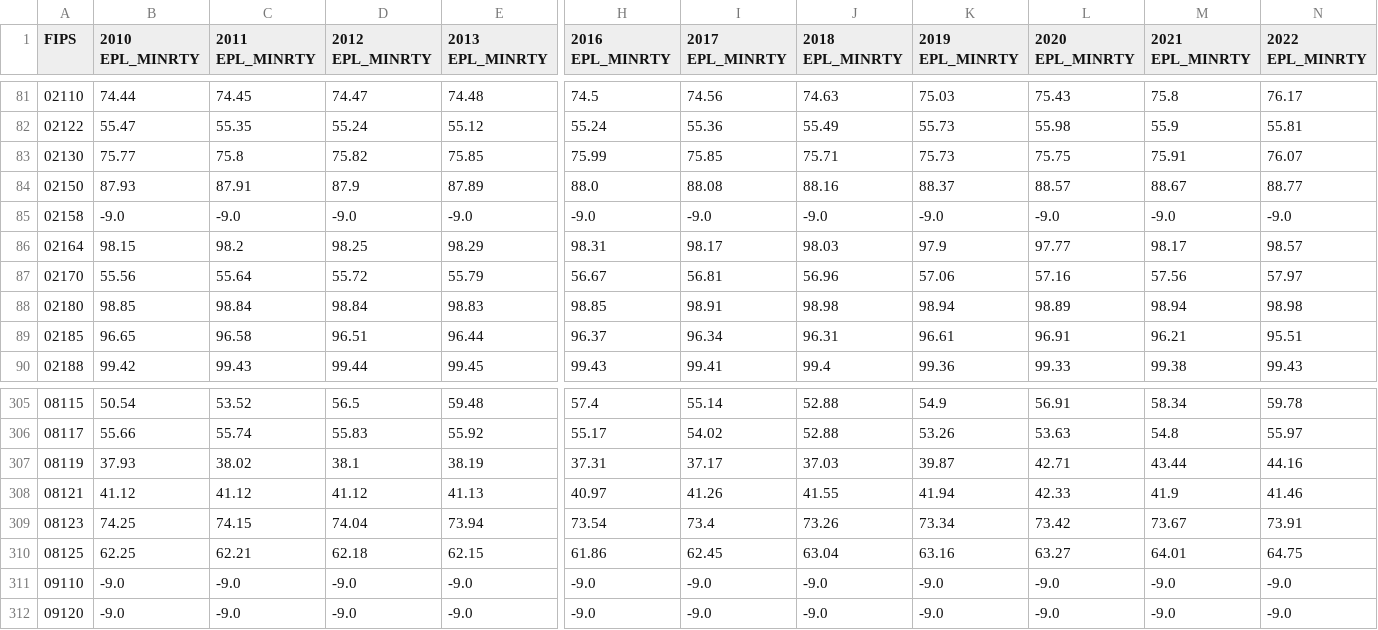
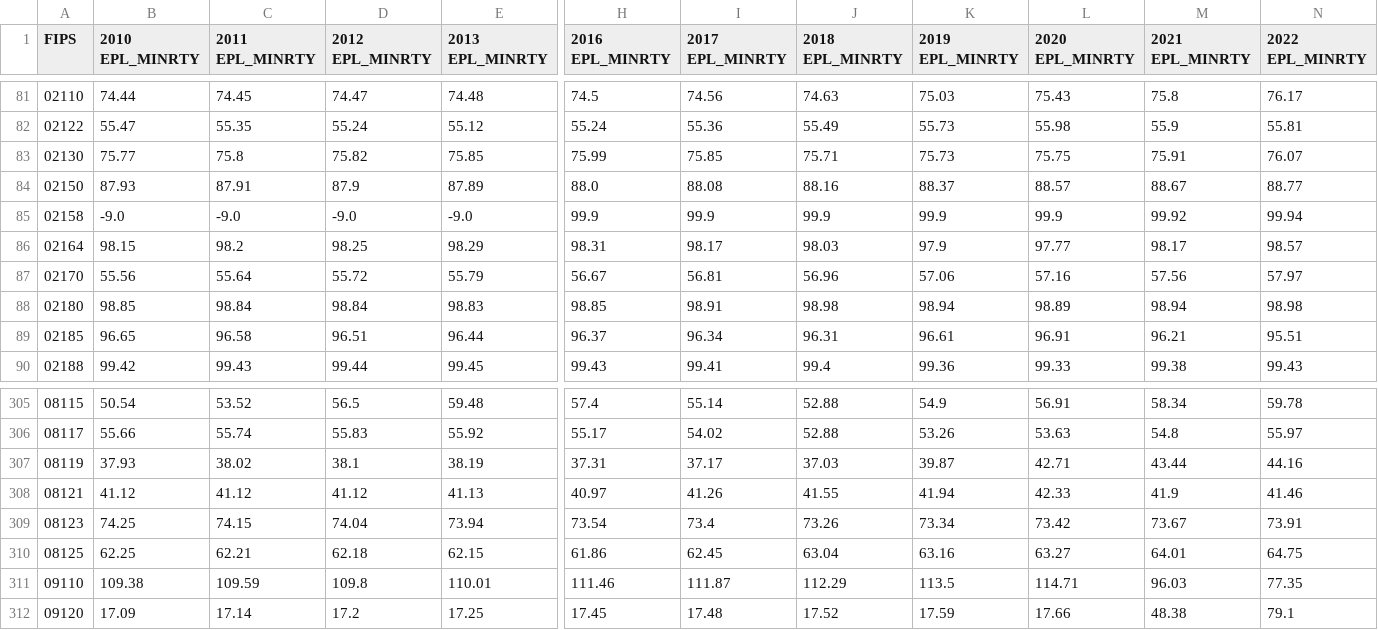
Before and after one commit to A-Deas/Opioid-Feature-Importance, a CSV file: Data/SVI/Interim Files/Minority Status_interim.csv, drawn as a sheet; only a part is shown, gaps mark what is left out; the diff covers the shown part only; the diff names each change by its address in the sheet, - before the commit and + after, or states it on an @@ line.

```diff
--- a/Data/SVI/Interim Files/Minority Status_interim.csv
+++ b/Data/SVI/Interim Files/Minority Status_interim.csv
-H85 (2016 EPL_MINRTY): -9.0
+H85 (2016 EPL_MINRTY): 99.9
-I85 (2017 EPL_MINRTY): -9.0
+I85 (2017 EPL_MINRTY): 99.9
-J85 (2018 EPL_MINRTY): -9.0
+J85 (2018 EPL_MINRTY): 99.9
-K85 (2019 EPL_MINRTY): -9.0
+K85 (2019 EPL_MINRTY): 99.9
-L85 (2020 EPL_MINRTY): -9.0
+L85 (2020 EPL_MINRTY): 99.9
-M85 (2021 EPL_MINRTY): -9.0
+M85 (2021 EPL_MINRTY): 99.92
-N85 (2022 EPL_MINRTY): -9.0
+N85 (2022 EPL_MINRTY): 99.94
-B311 (2010 EPL_MINRTY): -9.0
+B311 (2010 EPL_MINRTY): 109.38
-C311 (2011 EPL_MINRTY): -9.0
+C311 (2011 EPL_MINRTY): 109.59
-D311 (2012 EPL_MINRTY): -9.0
+D311 (2012 EPL_MINRTY): 109.8
-E311 (2013 EPL_MINRTY): -9.0
+E311 (2013 EPL_MINRTY): 110.01
-H311 (2016 EPL_MINRTY): -9.0
+H311 (2016 EPL_MINRTY): 111.46
-I311 (2017 EPL_MINRTY): -9.0
+I311 (2017 EPL_MINRTY): 111.87
-J311 (2018 EPL_MINRTY): -9.0
+J311 (2018 EPL_MINRTY): 112.29
-K311 (2019 EPL_MINRTY): -9.0
+K311 (2019 EPL_MINRTY): 113.5
-L311 (2020 EPL_MINRTY): -9.0
+L311 (2020 EPL_MINRTY): 114.71
-M311 (2021 EPL_MINRTY): -9.0
+M311 (2021 EPL_MINRTY): 96.03
-N311 (2022 EPL_MINRTY): -9.0
+N311 (2022 EPL_MINRTY): 77.35
-B312 (2010 EPL_MINRTY): -9.0
+B312 (2010 EPL_MINRTY): 17.09
-C312 (2011 EPL_MINRTY): -9.0
+C312 (2011 EPL_MINRTY): 17.14
-D312 (2012 EPL_MINRTY): -9.0
+D312 (2012 EPL_MINRTY): 17.2
-E312 (2013 EPL_MINRTY): -9.0
+E312 (2013 EPL_MINRTY): 17.25
-H312 (2016 EPL_MINRTY): -9.0
+H312 (2016 EPL_MINRTY): 17.45
-I312 (2017 EPL_MINRTY): -9.0
+I312 (2017 EPL_MINRTY): 17.48
-J312 (2018 EPL_MINRTY): -9.0
+J312 (2018 EPL_MINRTY): 17.52
-K312 (2019 EPL_MINRTY): -9.0
+K312 (2019 EPL_MINRTY): 17.59
-L312 (2020 EPL_MINRTY): -9.0
+L312 (2020 EPL_MINRTY): 17.66
-M312 (2021 EPL_MINRTY): -9.0
+M312 (2021 EPL_MINRTY): 48.38
-N312 (2022 EPL_MINRTY): -9.0
+N312 (2022 EPL_MINRTY): 79.1
```
Also changed, not shown: 108 edited cells elsewhere in this file, Data/SVI/Interim Files/Group Quarters_interim.csv, Data/SVI/Interim Files/Multi-Unit Structures_interim.csv, 28 other files.
